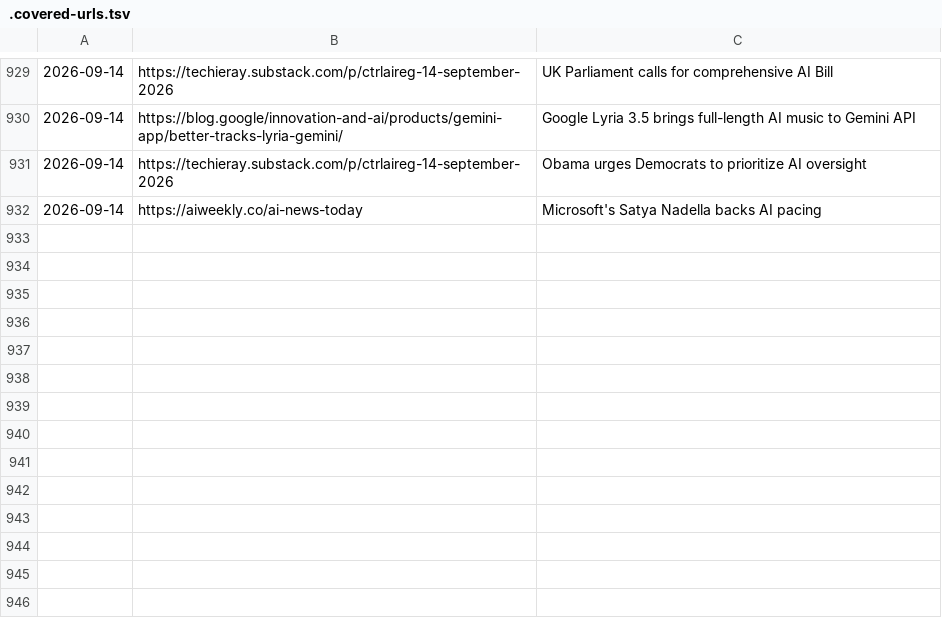
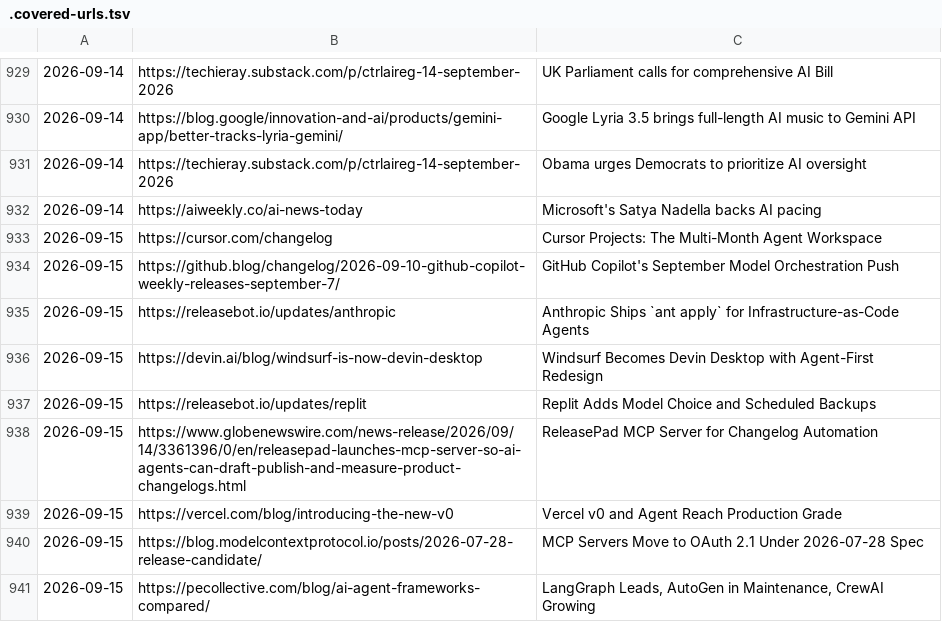
Before and after one commit to anshvidyarthi/custom-morning-digests, a TSV file: .covered-urls.tsv, drawn as a sheet; only a part is shown, gaps mark what is left out; the diff names each change by its address in the sheet, - before the commit and + after, or states it on an @@ line.

```diff
--- a/.covered-urls.tsv
+++ b/.covered-urls.tsv
+row 933: 2026-09-15 | https://cursor.com/changelog | Cursor Projects: The Multi-Month Agent Workspace
+row 934: 2026-09-15 | https://github.blog/changelog/2026-09-10-github-copilot-weekly-releases-september-7/ | GitHub Copilot's September Model Orchestration Push
+row 935: 2026-09-15 | https://releasebot.io/updates/anthropic | Anthropic Ships `ant apply` for Infrastructure-as-Code Agents
+row 936: 2026-09-15 | https://devin.ai/blog/windsurf-is-now-devin-desktop | Windsurf Becomes Devin Desktop with Agent-First Redesign
+row 937: 2026-09-15 | https://releasebot.io/updates/replit | Replit Adds Model Choice and Scheduled Backups
+row 938: 2026-09-15 | https://www.globenewswire.com/news-release/2026/09/14/3361396/0/en/releasepad-launches-mcp-server-so-ai-agents-can-draft-publish-and-measure-product-changelogs.html | ReleasePad MCP Server for Changelog Automation
+row 939: 2026-09-15 | https://vercel.com/blog/introducing-the-new-v0 | Vercel v0 and Agent Reach Production Grade
+row 940: 2026-09-15 | https://blog.modelcontextprotocol.io/posts/2026-07-28-release-candidate/ | MCP Servers Move to OAuth 2.1 Under 2026-07-28 Spec
+row 941: 2026-09-15 | https://pecollective.com/blog/ai-agent-frameworks-compared/ | LangGraph Leads, AutoGen in Maintenance, CrewAI Growing
```
Also changed, not shown: 1 other file.
